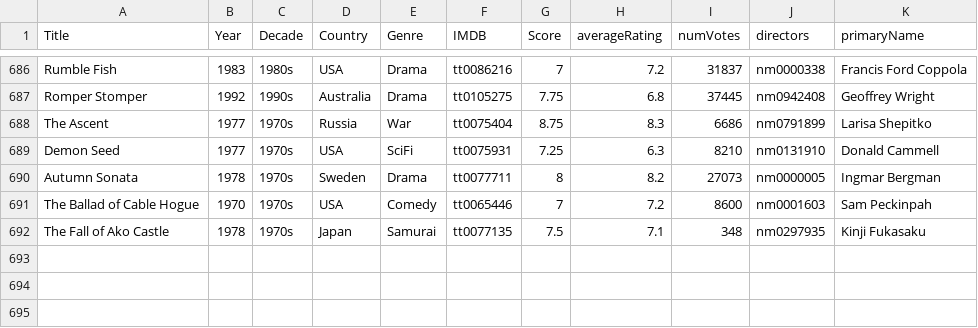
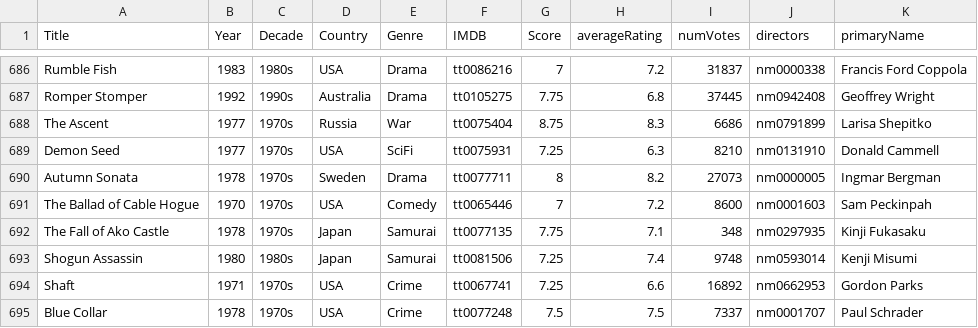
Before and after one commit to jpneto/movies, a CSV file: movies/best_movies_info.csv, drawn as a sheet; only a part is shown, gaps mark what is left out.

Commit message:
more movies

```diff
--- a/movies/best_movies_info.csv
+++ b/movies/best_movies_info.csv
@@ -691,2 +691,5 @@ Autumn Sonata;1978;1970s;Sweden;Drama;tt0077711;8;8.2;27073;nm0000005;Ingmar Ber
 The Ballad of Cable Hogue;1970;1970s;USA;Comedy;tt0065446;7;7.2;8600;nm0001603;Sam Peckinpah
-The Fall of Ako Castle;1978;1970s;Japan;Samurai;tt0077135;7.5;7.1;348;nm0297935;Kinji Fukasaku
+The Fall of Ako Castle;1978;1970s;Japan;Samurai;tt0077135;7.75;7.1;348;nm0297935;Kinji Fukasaku
+Shogun Assassin;1980;1980s;Japan;Samurai;tt0081506;7.25;7.4;9748;nm0593014;Kenji Misumi
+Shaft;1971;1970s;USA;Crime;tt0067741;7.25;6.6;16892;nm0662953;Gordon Parks
+Blue Collar;1978;1970s;USA;Crime;tt0077248;7.5;7.5;7337;nm0001707;Paul Schrader
```
Also changed, not shown: 1 other file.
